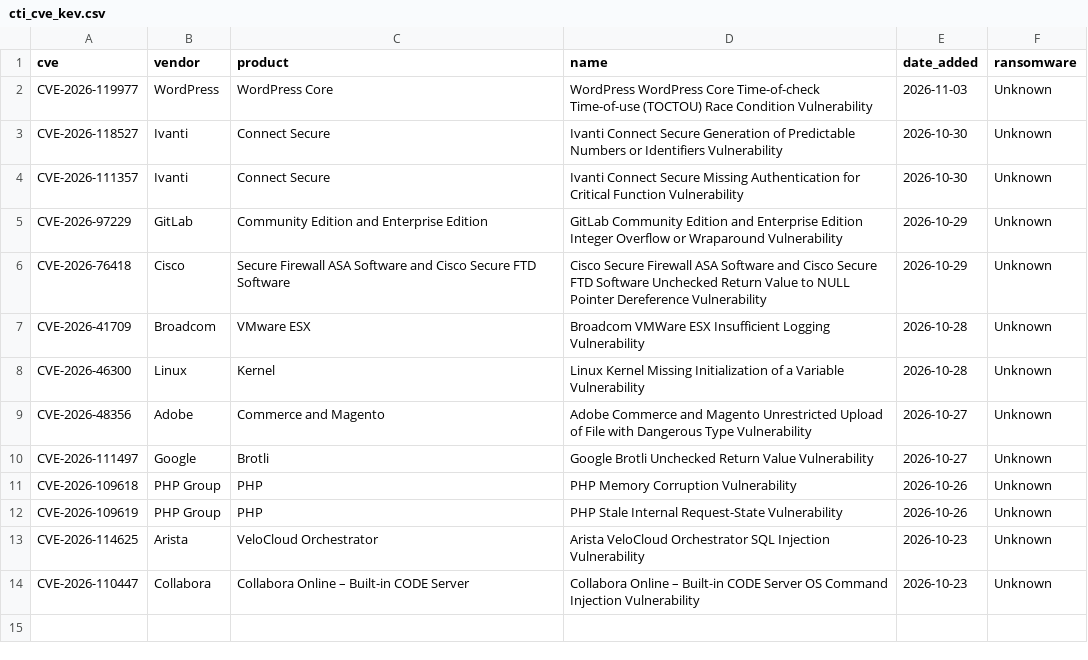
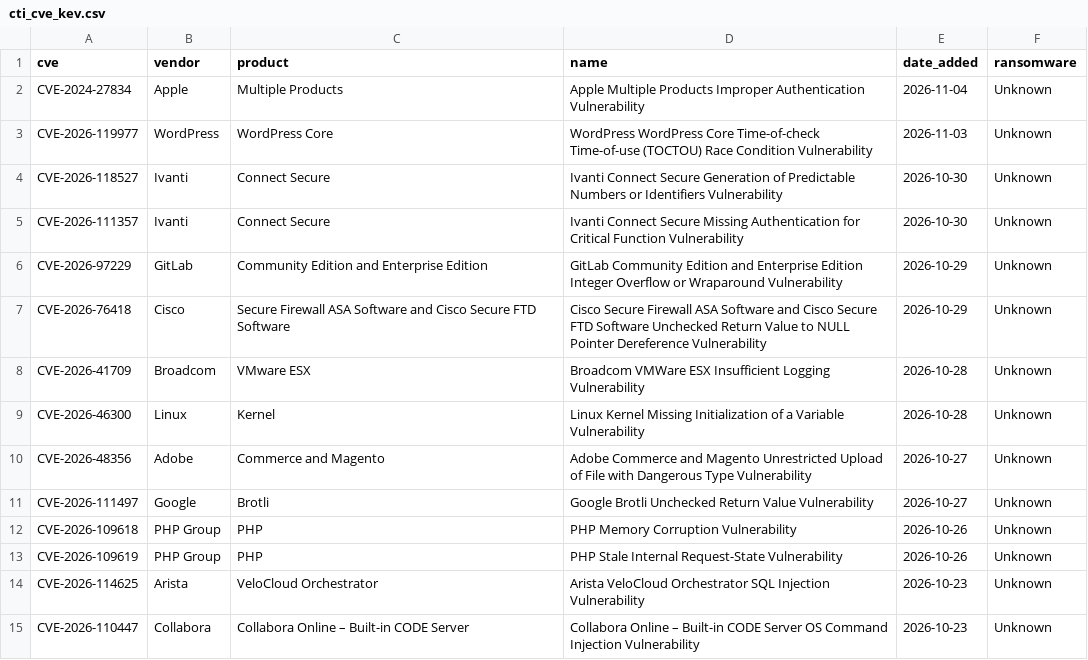
Before and after one commit to BlueShield-Ch4rl13/DetectionLab, a CSV file: deploy/splunk/lookups/cti_cve_kev.csv, drawn as a sheet; the diff names each change by its address in the sheet, - before the commit and + after, or states it on an @@ line.

```diff
--- a/deploy/splunk/lookups/cti_cve_kev.csv
+++ b/deploy/splunk/lookups/cti_cve_kev.csv
+row 2: CVE-2024-27834 | Apple | Multiple Products | Apple Multiple Products Improper Authentication Vulnerability | 2026-11-04 | Unknown
```
Also changed, not shown: deploy/sentinel/watchlists/CTI_Ip.csv, deploy/splunk/lookups/cti_ip.csv, 34 other files.
